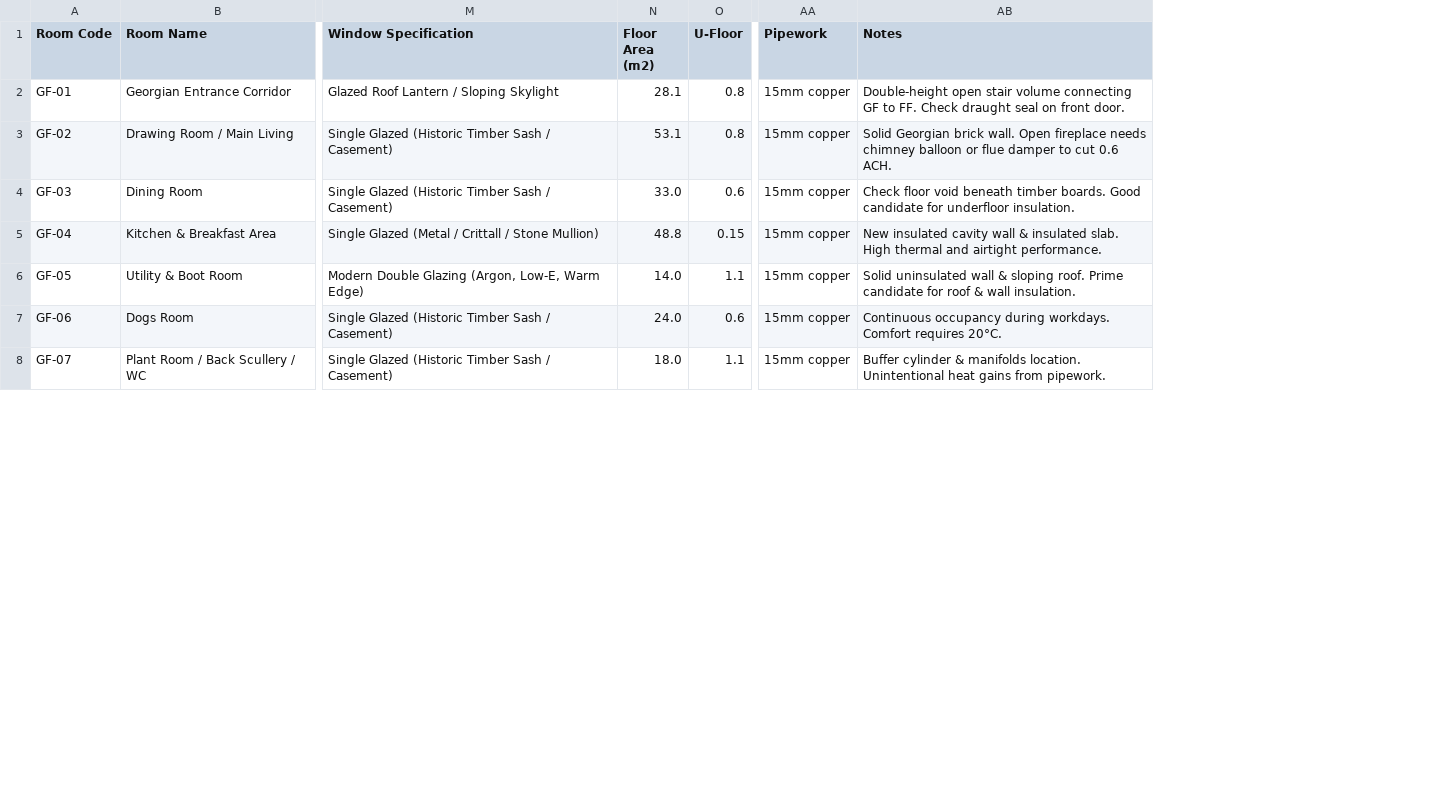
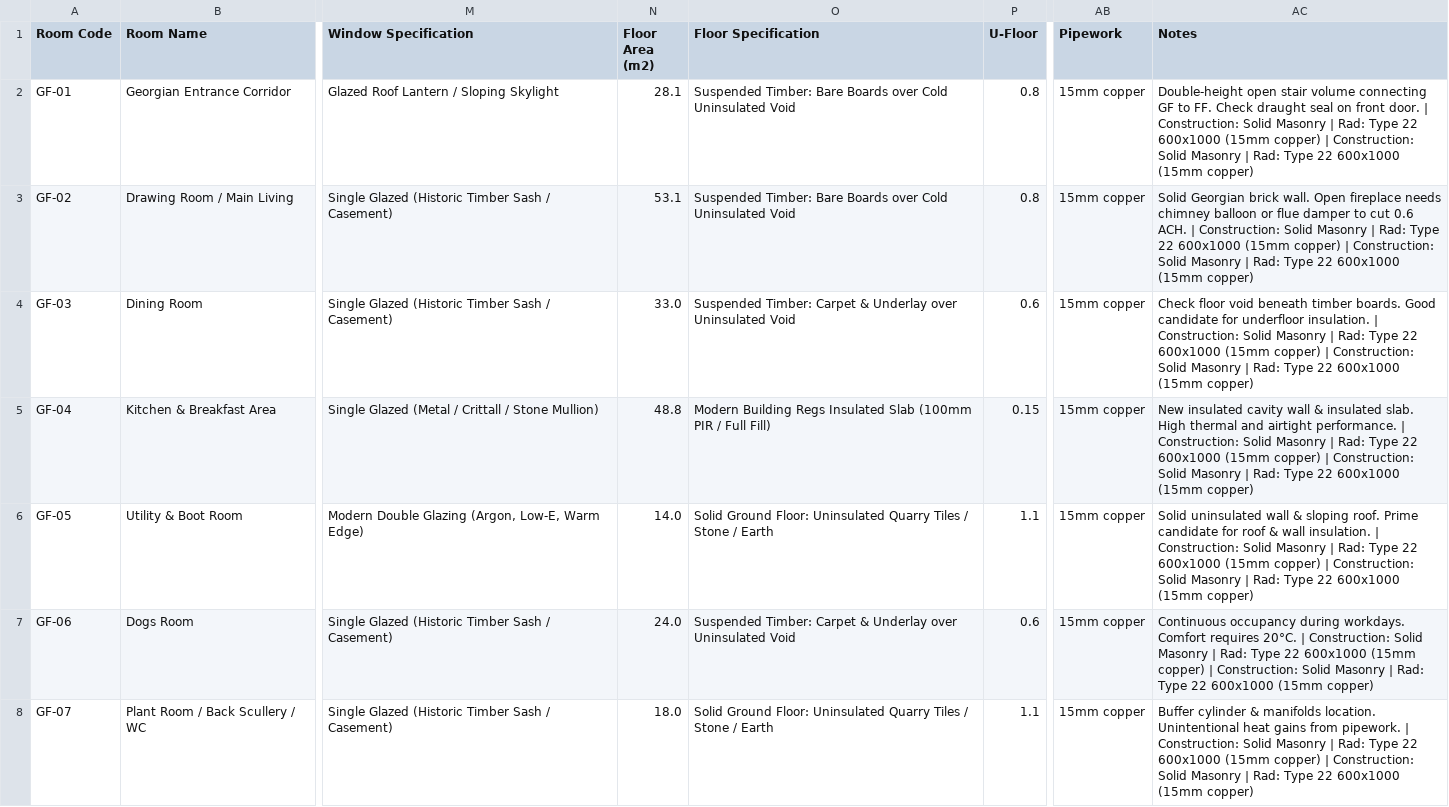
Before and after one commit to samcator1/old-house-heat-loss-model, a CSV file: room_by_room_heat_loss_survey.csv, drawn as a sheet; only a part is shown, gaps mark what is left out; addresses are those after the commit; the diff covers the shown part only; the diff names each change by its address in the sheet, - before the commit and + after, or states it on an @@ line.

```diff
--- a/room_by_room_heat_loss_survey.csv
+++ b/room_by_room_heat_loss_survey.csv
+column O (Floor Specification), rows 2-8: Suspended Timber: Bare Boards over Cold Uninsulated Void | Suspended Timber: Bare Boards over Cold Uninsulated Void | Suspended Timber: Carpet & Underlay over Uninsulated Void | Modern Building Regs Insulated Slab (100mm PIR / Full Fill) | Solid Ground Floor: Uninsulated Quarry Tiles / Stone / Earth | Suspended Timber: Carpet & Underlay over Uninsulated Void | Solid Ground Floor: Uninsulated Quarry Tiles / Stone / Earth
-AC2 (Notes): …front door.
+AC2 (Notes): …front door. | Construction: Solid Masonry | Rad: Type 22 600x1000 (15mm copper) | Construction: Solid Masonry | Rad: Type 22 600x1000 (15mm copper)
-AC3 (Notes): …0.6 ACH.
+AC3 (Notes): …0.6 ACH. | Construction: Solid Masonry | Rad: Type 22 600x1000 (15mm copper) | Construction: Solid Masonry | Rad: Type 22 600x1000 (15mm copper)
-AC4 (Notes): …underfloor insulation.
+AC4 (Notes): …underfloor insulation. | Construction: Solid Masonry | Rad: Type 22 600x1000 (15mm copper) | Construction: Solid Masonry | Rad: Type 22 600x1000 (15mm copper)
-AC5 (Notes): …airtight performance.
+AC5 (Notes): …airtight performance. | Construction: Solid Masonry | Rad: Type 22 600x1000 (15mm copper) | Construction: Solid Masonry | Rad: Type 22 600x1000 (15mm copper)
-AC6 (Notes): …wall insulation.
+AC6 (Notes): …wall insulation. | Construction: Solid Masonry | Rad: Type 22 600x1000 (15mm copper) | Construction: Solid Masonry | Rad: Type 22 600x1000 (15mm copper)
-AC7 (Notes): …requires 20°C.
+AC7 (Notes): …requires 20°C. | Construction: Solid Masonry | Rad: Type 22 600x1000 (15mm copper) | Construction: Solid Masonry | Rad: Type 22 600x1000 (15mm copper)
-AC8 (Notes): …from pipework.
+AC8 (Notes): …from pipework. | Construction: Solid Masonry | Rad: Type 22 600x1000 (15mm copper) | Construction: Solid Masonry | Rad: Type 22 600x1000 (15mm copper)
```
Also changed, not shown: 19 edited cells elsewhere in this file, 2 other files.
